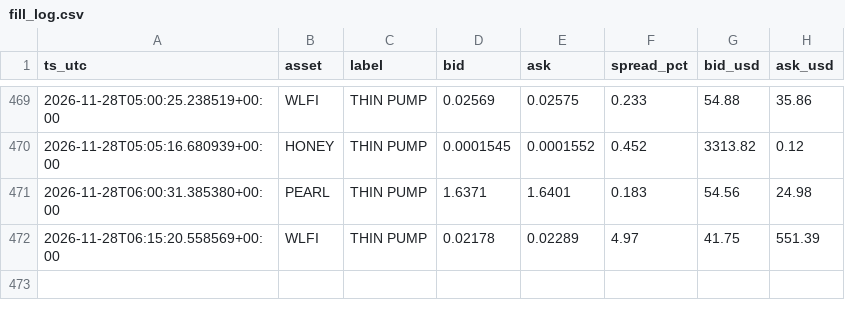
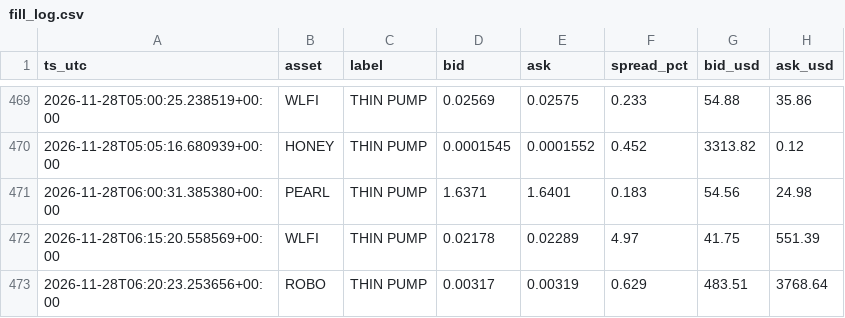
Before and after one commit to allenhuguley-glitch/cscan, a CSV file: fill_log.csv, drawn as a sheet; only a part is shown, gaps mark what is left out.

```diff
--- a/fill_log.csv
+++ b/fill_log.csv
@@ -472 +472,2 @@ ts_utc,asset,label,bid,ask,spread_pct,bid_usd,ask_usd
 2026-11-28T06:15:20.558569+00:00,WLFI,THIN PUMP,0.02178,0.02289,4.97,41.75,551.39
+2026-11-28T06:20:23.253656+00:00,ROBO,THIN PUMP,0.00317,0.00319,0.629,483.51,3768.64
```
Also changed, not shown: 6 other files.
